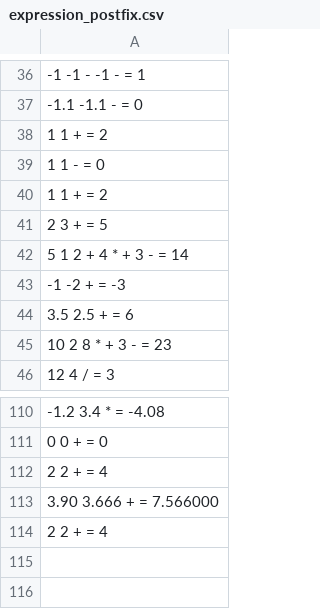
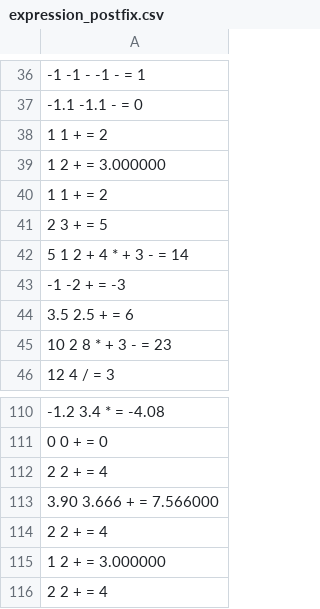
Before and after one commit to Chea-Ilong/ALGORITHM-DATA-STRUCTURES-Final-Project-, a CSV file: expression_postfix.csv, drawn as a sheet; only a part is shown, gaps mark what is left out; the diff names each change by its address in the sheet, - before the commit and + after, or states it on an @@ line.

```diff
--- a/expression_postfix.csv
+++ b/expression_postfix.csv
-A39: 1 1 - = 0
+A39: 1 2 + = 3.000000
+row 114: 2 2 + = 4
+row 115: 1 2 + = 3.000000
```
Also changed, not shown: invalid_postfix_expression.csv, 14 other files.
